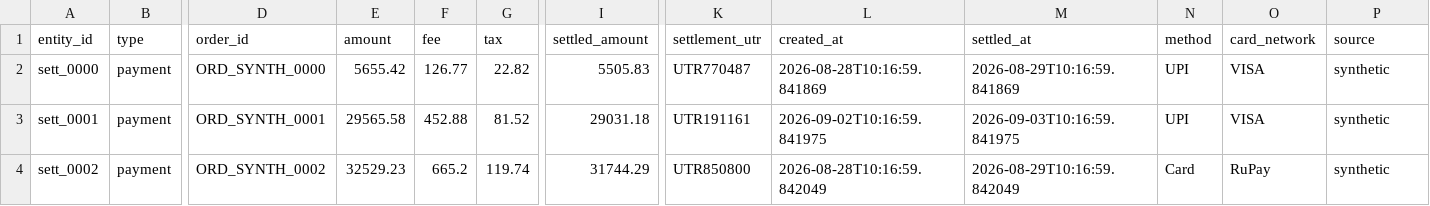
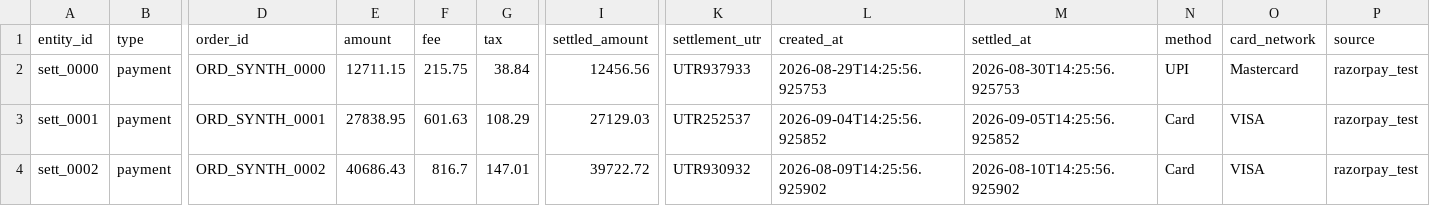
Before and after one commit to SushanthKS06/AuditLoop, a CSV file: data/settlements_live.csv, drawn as a sheet; only a part is shown, gaps mark what is left out; the diff covers the shown part only; the diff names each change by its address in the sheet, - before the commit and + after, or states it on an @@ line.

```diff
--- a/data/settlements_live.csv
+++ b/data/settlements_live.csv
-E2 (amount): 5655.42
+E2 (amount): 12711.15
-F2 (fee): 126.77
+F2 (fee): 215.75
-G2 (tax): 22.82
+G2 (tax): 38.84
-I2 (settled_amount): 5505.83
+I2 (settled_amount): 12456.56
-K2 (settlement_utr): UTR770487
+K2 (settlement_utr): UTR937933
-L2 (created_at): 2026-08-28T10:16:59.841869
+L2 (created_at): 2026-08-29T14:25:56.925753
-M2 (settled_at): 2026-08-29T10:16:59.841869
+M2 (settled_at): 2026-08-30T14:25:56.925753
-O2 (card_network): VISA
+O2 (card_network): Mastercard
-P2:P4 (source): synthetic
+P2:P4 (source): razorpay_test
-E3 (amount): 29565.58
+E3 (amount): 27838.95
-F3 (fee): 452.88
+F3 (fee): 601.63
-G3 (tax): 81.52
+G3 (tax): 108.29
-I3 (settled_amount): 29031.18
+I3 (settled_amount): 27129.03
-K3 (settlement_utr): UTR191161
+K3 (settlement_utr): UTR252537
-L3 (created_at): 2026-09-02T10:16:59.841975
+L3 (created_at): 2026-09-04T14:25:56.925852
-M3 (settled_at): 2026-09-03T10:16:59.841975
+M3 (settled_at): 2026-09-05T14:25:56.925852
-N3 (method): UPI
+N3 (method): Card
-E4 (amount): 32529.23
+E4 (amount): 40686.43
-F4 (fee): 665.2
+F4 (fee): 816.7
-G4 (tax): 119.74
+G4 (tax): 147.01
-I4 (settled_amount): 31744.29
+I4 (settled_amount): 39722.72
-K4 (settlement_utr): UTR850800
+K4 (settlement_utr): UTR930932
-L4 (created_at): 2026-08-28T10:16:59.842049
+L4 (created_at): 2026-08-09T14:25:56.925902
-M4 (settled_at): 2026-08-29T10:16:59.842049
+M4 (settled_at): 2026-08-10T14:25:56.925902
-O4 (card_network): RuPay
+O4 (card_network): VISA
```
Also changed, not shown: 149 edited cells elsewhere in this file, data/bank_statement.csv, data/internal_ledger.csv, 24 other files.
